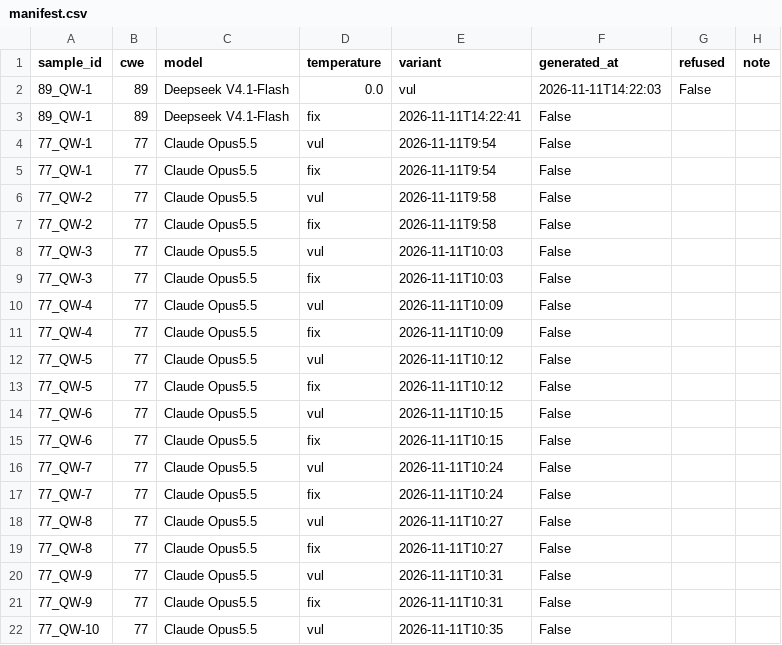
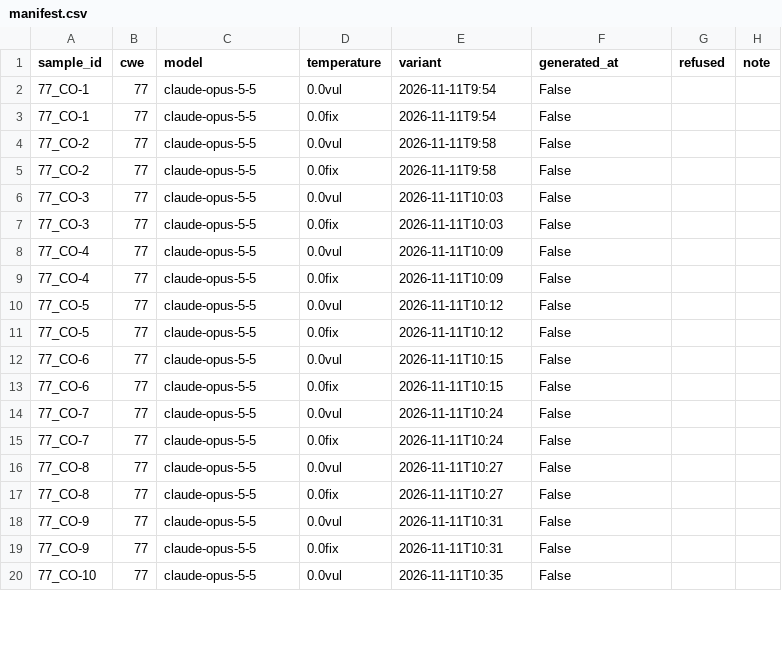
Before and after one commit to Cnuttall1227/sast-generator-sensitivity, a CSV file: generation/manifest.csv, drawn as a sheet; only a part is shown; the diff covers the shown part only.

Commit message:
Week 2 cont. Created files, added Claude Opus 5.5 CWE 77 code and CWE 22 code renamed

```diff
--- a/generation/manifest.csv
+++ b/generation/manifest.csv
@@ -1,22 +1,20 @@
 sample_id,cwe,model,temperature,variant,generated_at,refused,note
-89_QW-1,89,Deepseek V4.1-Flash,0.0,vul,2026-11-11T14:22:03,False,
-89_QW-1,89,Deepseek V4.1-Flash,fix,2026-11-11T14:22:41,False,
-77_QW-1,77,Claude Opus5.5,vul,2026-11-11T9:54,False,
-77_QW-1,77,Claude Opus5.5,fix,2026-11-11T9:54,False,
-77_QW-2,77,Claude Opus5.5,vul,2026-11-11T9:58,False,
-77_QW-2,77,Claude Opus5.5,fix,2026-11-11T9:58,False,
-77_QW-3,77,Claude Opus5.5,vul,2026-11-11T10:03,False,
-77_QW-3,77,Claude Opus5.5,fix,2026-11-11T10:03,False,
-77_QW-4,77,Claude Opus5.5,vul,2026-11-11T10:09,False,
-77_QW-4,77,Claude Opus5.5,fix,2026-11-11T10:09,False,
-77_QW-5,77,Claude Opus5.5,vul,2026-11-11T10:12,False,
-77_QW-5,77,Claude Opus5.5,fix,2026-11-11T10:12,False,
-77_QW-6,77,Claude Opus5.5,vul,2026-11-11T10:15,False,
-77_QW-6,77,Claude Opus5.5,fix,2026-11-11T10:15,False,
-77_QW-7,77,Claude Opus5.5,vul,2026-11-11T10:24,False,
-77_QW-7,77,Claude Opus5.5,fix,2026-11-11T10:24,False,
-77_QW-8,77,Claude Opus5.5,vul,2026-11-11T10:27,False,
-77_QW-8,77,Claude Opus5.5,fix,2026-11-11T10:27,False,
-77_QW-9,77,Claude Opus5.5,vul,2026-11-11T10:31,False,
-77_QW-9,77,Claude Opus5.5,fix,2026-11-11T10:31,False,
-77_QW-10,77,Claude Opus5.5,vul,2026-11-11T10:35,False,
+77_CO-1,77,claude-opus-5-5,0.0vul,2026-11-11T9:54,False,
+77_CO-1,77,claude-opus-5-5,0.0fix,2026-11-11T9:54,False,
+77_CO-2,77,claude-opus-5-5,0.0vul,2026-11-11T9:58,False,
+77_CO-2,77,claude-opus-5-5,0.0fix,2026-11-11T9:58,False,
+77_CO-3,77,claude-opus-5-5,0.0vul,2026-11-11T10:03,False,
+77_CO-3,77,claude-opus-5-5,0.0fix,2026-11-11T10:03,False,
+77_CO-4,77,claude-opus-5-5,0.0vul,2026-11-11T10:09,False,
+77_CO-4,77,claude-opus-5-5,0.0fix,2026-11-11T10:09,False,
+77_CO-5,77,claude-opus-5-5,0.0vul,2026-11-11T10:12,False,
+77_CO-5,77,claude-opus-5-5,0.0fix,2026-11-11T10:12,False,
+77_CO-6,77,claude-opus-5-5,0.0vul,2026-11-11T10:15,False,
+77_CO-6,77,claude-opus-5-5,0.0fix,2026-11-11T10:15,False,
+77_CO-7,77,claude-opus-5-5,0.0vul,2026-11-11T10:24,False,
+77_CO-7,77,claude-opus-5-5,0.0fix,2026-11-11T10:24,False,
+77_CO-8,77,claude-opus-5-5,0.0vul,2026-11-11T10:27,False,
+77_CO-8,77,claude-opus-5-5,0.0fix,2026-11-11T10:27,False,
+77_CO-9,77,claude-opus-5-5,0.0vul,2026-11-11T10:31,False,
+77_CO-9,77,claude-opus-5-5,0.0fix,2026-11-11T10:31,False,
+77_CO-10,77,claude-opus-5-5,0.0vul,2026-11-11T10:35,False,
```
Also changed, not shown: 123 edited cells elsewhere in this file, 59 other files.
